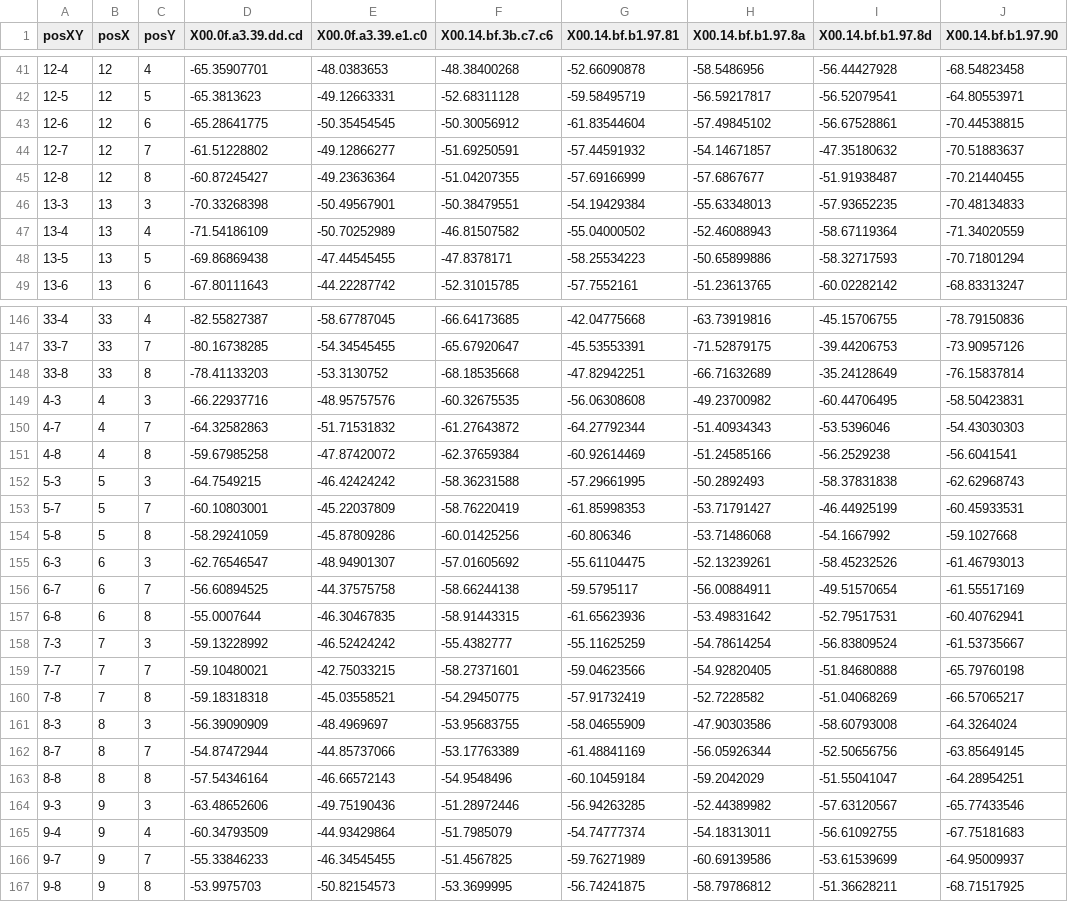
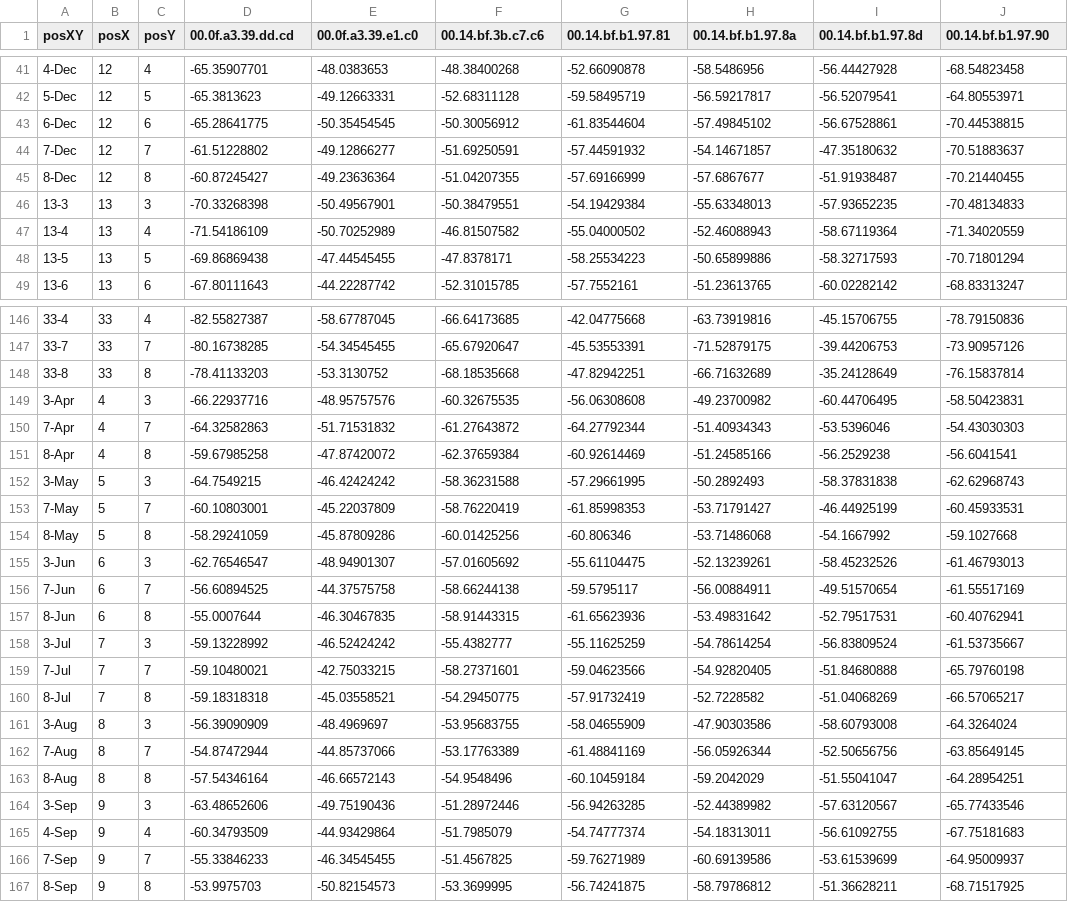
Before and after one commit to jjschueder/7332QTW, a CSV file: trainsskevin.csv, drawn as a sheet; only a part is shown, gaps mark what is left out; the diff covers the shown part only.

```diff
--- a/trainsskevin.csv
+++ b/trainsskevin.csv
@@ -1 +1 @@
-posXY,posX,posY,X00.0f.a3.39.dd.cd,X00.0f.a3.39.e1.c0,X00.14.bf.3b.c7.c6,X00.14.bf.b1.97.81,X00.14.bf.b1.97.8a,X00.14.bf.b1.97.8d,X00.14.bf.b1.97.90
+posXY,posX,posY,00.0f.a3.39.dd.cd,00.0f.a3.39.e1.c0,00.14.bf.3b.c7.c6,00.14.bf.b1.97.81,00.14.bf.b1.97.8a,00.14.bf.b1.97.8d,00.14.bf.b1.97.90
@@ -41,6 +41,6 @@
-12-4,12,4,-65.35907701,-48.0383653,-48.38400268,-52.66090878,-58.5486956,-56.44427928,-68.54823458
-12-5,12,5,-65.3813623,-49.12663331,-52.68311128,-59.58495719,-56.59217817,-56.52079541,-64.80553971
-12-6,12,6,-65.28641775,-50.35454545,-50.30056912,-61.83544604,-57.49845102,-56.67528861,-70.44538815
-12-7,12,7,-61.51228802,-49.12866277,-51.69250591,-57.44591932,-54.14671857,-47.35180632,-70.51883637
-12-8,12,8,-60.87245427,-49.23636364,-51.04207355,-57.69166999,-57.6867677,-51.91938487,-70.21440455
+4-Dec,12,4,-65.35907701,-48.0383653,-48.38400268,-52.66090878,-58.5486956,-56.44427928,-68.54823458
+5-Dec,12,5,-65.3813623,-49.12663331,-52.68311128,-59.58495719,-56.59217817,-56.52079541,-64.80553971
+6-Dec,12,6,-65.28641775,-50.35454545,-50.30056912,-61.83544604,-57.49845102,-56.67528861,-70.44538815
+7-Dec,12,7,-61.51228802,-49.12866277,-51.69250591,-57.44591932,-54.14671857,-47.35180632,-70.51883637
+8-Dec,12,8,-60.87245427,-49.23636364,-51.04207355,-57.69166999,-57.6867677,-51.91938487,-70.21440455
 13-3,13,3,-70.33268398,-50.49567901,-50.38479551,-54.19429384,-55.63348013,-57.93652235,-70.48134833
@@ -148,20 +148,20 @@
 33-8,33,8,-78.41133203,-53.3130752,-68.18535668,-47.82942251,-66.71632689,-35.24128649,-76.15837814
-4-3,4,3,-66.22937716,-48.95757576,-60.32675535,-56.06308608,-49.23700982,-60.44706495,-58.50423831
-4-7,4,7,-64.32582863,-51.71531832,-61.27643872,-64.27792344,-51.40934343,-53.5396046,-54.43030303
-4-8,4,8,-59.67985258,-47.87420072,-62.37659384,-60.92614469,-51.24585166,-56.2529238,-56.6041541
-5-3,5,3,-64.7549215,-46.42424242,-58.36231588,-57.29661995,-50.2892493,-58.37831838,-62.62968743
-5-7,5,7,-60.10803001,-45.22037809,-58.76220419,-61.85998353,-53.71791427,-46.44925199,-60.45933531
-5-8,5,8,-58.29241059,-45.87809286,-60.01425256,-60.806346,-53.71486068,-54.1667992,-59.1027668
-6-3,6,3,-62.76546547,-48.94901307,-57.01605692,-55.61104475,-52.13239261,-58.45232526,-61.46793013
-6-7,6,7,-56.60894525,-44.37575758,-58.66244138,-59.5795117,-56.00884911,-49.51570654,-61.55517169
-6-8,6,8,-55.0007644,-46.30467835,-58.91443315,-61.65623936,-53.49831642,-52.79517531,-60.40762941
-7-3,7,3,-59.13228992,-46.52424242,-55.4382777,-55.11625259,-54.78614254,-56.83809524,-61.53735667
-7-7,7,7,-59.10480021,-42.75033215,-58.27371601,-59.04623566,-54.92820405,-51.84680888,-65.79760198
-7-8,7,8,-59.18318318,-45.03558521,-54.29450775,-57.91732419,-52.7228582,-51.04068269,-66.57065217
-8-3,8,3,-56.39090909,-48.4969697,-53.95683755,-58.04655909,-47.90303586,-58.60793008,-64.3264024
-8-7,8,7,-54.87472944,-44.85737066,-53.17763389,-61.48841169,-56.05926344,-52.50656756,-63.85649145
-8-8,8,8,-57.54346164,-46.66572143,-54.9548496,-60.10459184,-59.2042029,-51.55041047,-64.28954251
-9-3,9,3,-63.48652606,-49.75190436,-51.28972446,-56.94263285,-52.44389982,-57.63120567,-65.77433546
-9-4,9,4,-60.34793509,-44.93429864,-51.7985079,-54.74777374,-54.18313011,-56.61092755,-67.75181683
-9-7,9,7,-55.33846233,-46.34545455,-51.4567825,-59.76271989,-60.69139586,-53.61539699,-64.95009937
-9-8,9,8,-53.9975703,-50.82154573,-53.3699995,-56.74241875,-58.79786812,-51.36628211,-68.71517925
+3-Apr,4,3,-66.22937716,-48.95757576,-60.32675535,-56.06308608,-49.23700982,-60.44706495,-58.50423831
+7-Apr,4,7,-64.32582863,-51.71531832,-61.27643872,-64.27792344,-51.40934343,-53.5396046,-54.43030303
+8-Apr,4,8,-59.67985258,-47.87420072,-62.37659384,-60.92614469,-51.24585166,-56.2529238,-56.6041541
+3-May,5,3,-64.7549215,-46.42424242,-58.36231588,-57.29661995,-50.2892493,-58.37831838,-62.62968743
+7-May,5,7,-60.10803001,-45.22037809,-58.76220419,-61.85998353,-53.71791427,-46.44925199,-60.45933531
+8-May,5,8,-58.29241059,-45.87809286,-60.01425256,-60.806346,-53.71486068,-54.1667992,-59.1027668
+3-Jun,6,3,-62.76546547,-48.94901307,-57.01605692,-55.61104475,-52.13239261,-58.45232526,-61.46793013
+7-Jun,6,7,-56.60894525,-44.37575758,-58.66244138,-59.5795117,-56.00884911,-49.51570654,-61.55517169
+8-Jun,6,8,-55.0007644,-46.30467835,-58.91443315,-61.65623936,-53.49831642,-52.79517531,-60.40762941
+3-Jul,7,3,-59.13228992,-46.52424242,-55.4382777,-55.11625259,-54.78614254,-56.83809524,-61.53735667
+7-Jul,7,7,-59.10480021,-42.75033215,-58.27371601,-59.04623566,-54.92820405,-51.84680888,-65.79760198
+8-Jul,7,8,-59.18318318,-45.03558521,-54.29450775,-57.91732419,-52.7228582,-51.04068269,-66.57065217
+3-Aug,8,3,-56.39090909,-48.4969697,-53.95683755,-58.04655909,-47.90303586,-58.60793008,-64.3264024
+7-Aug,8,7,-54.87472944,-44.85737066,-53.17763389,-61.48841169,-56.05926344,-52.50656756,-63.85649145
+8-Aug,8,8,-57.54346164,-46.66572143,-54.9548496,-60.10459184,-59.2042029,-51.55041047,-64.28954251
+3-Sep,9,3,-63.48652606,-49.75190436,-51.28972446,-56.94263285,-52.44389982,-57.63120567,-65.77433546
+4-Sep,9,4,-60.34793509,-44.93429864,-51.7985079,-54.74777374,-54.18313011,-56.61092755,-67.75181683
+7-Sep,9,7,-55.33846233,-46.34545455,-51.4567825,-59.76271989,-60.69139586,-53.61539699,-64.95009937
+8-Sep,9,8,-53.9975703,-50.82154573,-53.3699995,-56.74241875,-58.79786812,-51.36628211,-68.71517925
```
Also changed, not shown: 44 edited cells elsewhere in this file, 2 other files.
